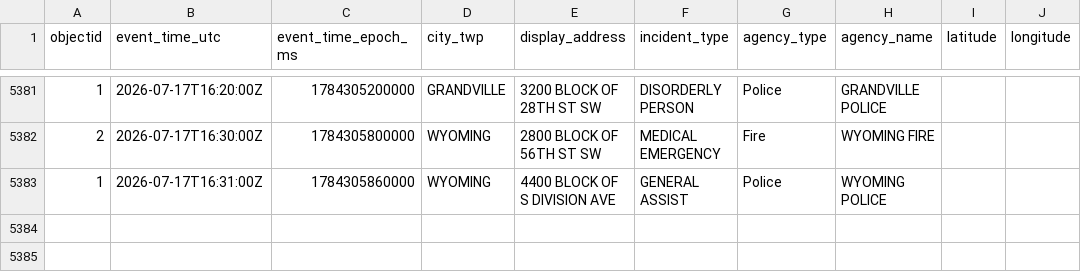
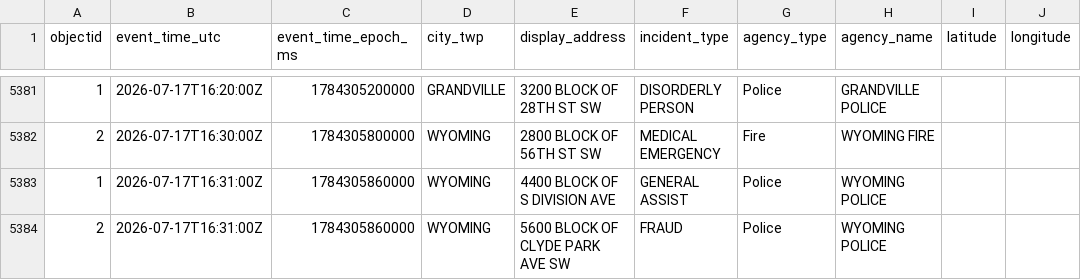
Before and after one commit to Cantica-Systems/west-michigan-dispatch, a CSV file: data/kent/2026-07.csv, drawn as a sheet; only a part is shown, gaps mark what is left out.

```diff
--- a/data/kent/2026-07.csv
+++ b/data/kent/2026-07.csv
@@ -5383 +5383,2 @@ objectid,event_time_utc,event_time_epoch_ms,city_twp,display_address,incident_ty
 1,2026-07-17T16:31:00Z,1784305860000,WYOMING,4400 BLOCK OF S DIVISION AVE,GENERAL ASSIST,Police,WYOMING POLICE,,
+2,2026-07-17T16:31:00Z,1784305860000,WYOMING,5600 BLOCK OF CLYDE PARK AVE SW,FRAUD,Police,WYOMING POLICE,,
```
Also changed, not shown: 3 other files.
